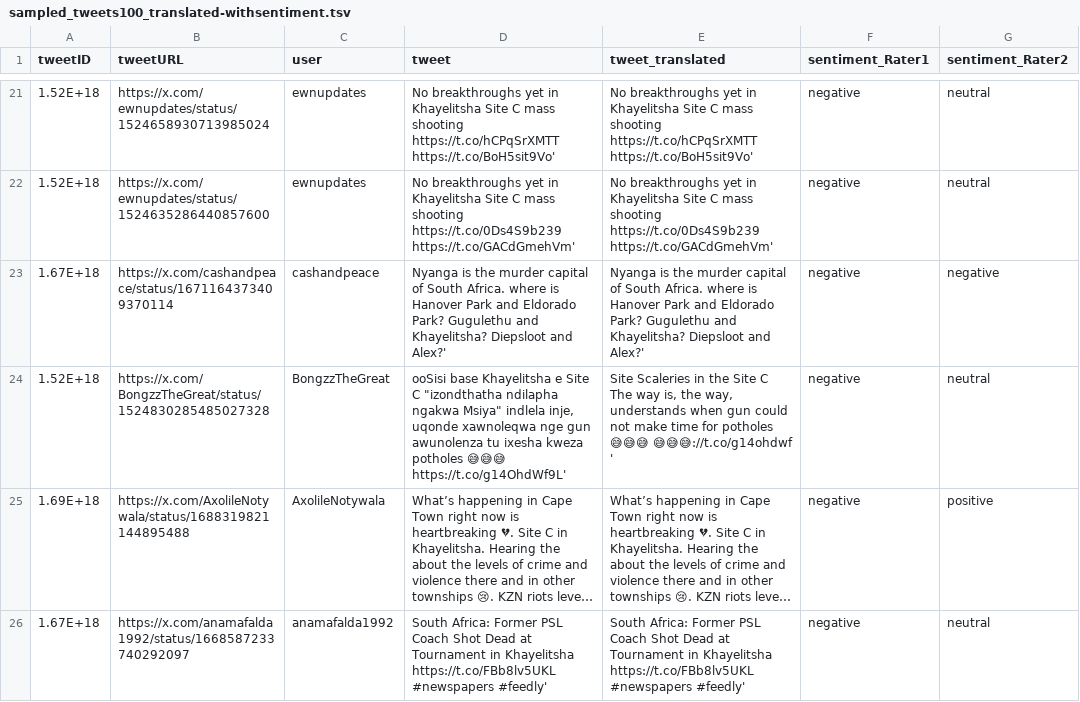
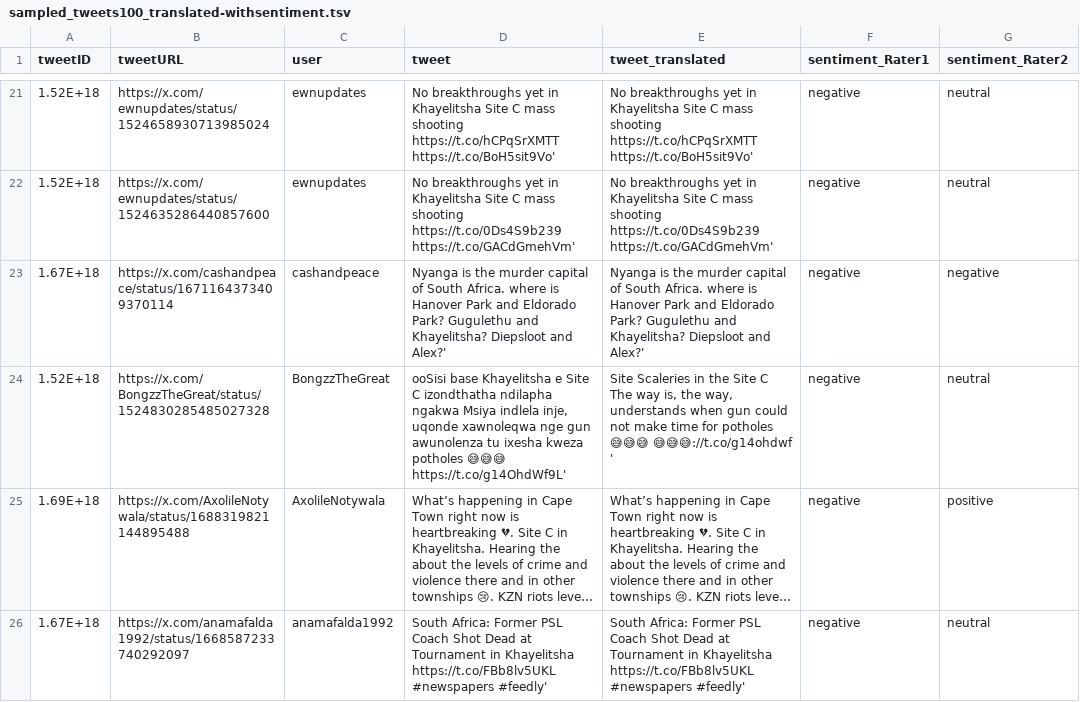
Before and after one commit to himarshaj/hard-to-reach-environments, a TSV file: sentiment_analysis_tools/sampled_tweets100_translated-withsentiment.tsv, drawn as a sheet; only a part is shown, gaps mark what is left out; long unchanged cells end in …; the diff names each change by its address in the sheet, - before the commit and + after, or states it on an @@ line.

Commit message:
Update sampled_tweets100_translated-withsentiment.tsv

```diff
--- a/sentiment_analysis_tools/sampled_tweets100_translated-withsentiment.tsv
+++ b/sentiment_analysis_tools/sampled_tweets100_translated-withsentiment.tsv
-D24 (tweet): …Site C "izondthatha ndilapha ngakwa Msiya" indlela inje,…
+D24 (tweet): …Site C izondthatha ndilapha ngakwa Msiya indlela inje,…
```
